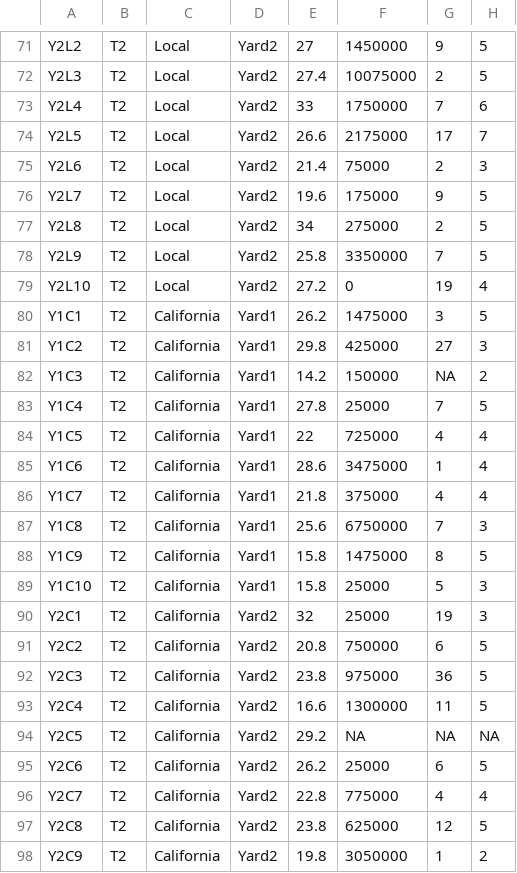
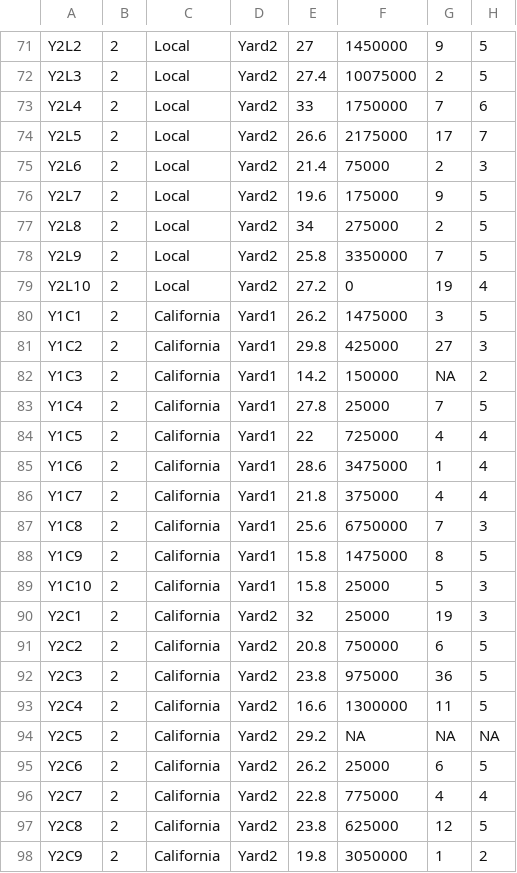
Before and after one commit to alexburn17/AndreCollaborations, a CSV file: QueenExperimentBurnham/2016QueensHam.csv, drawn as a sheet; only a part is shown, gaps mark what is left out; the diff covers the shown part only; the diff names each change by its address in the sheet, - before the commit and + after, or states it on an @@ line.

```diff
--- a/QueenExperimentBurnham/2016QueensHam.csv
+++ b/QueenExperimentBurnham/2016QueensHam.csv
-B71:B98: T2
+B71:B98: 2
```
Also changed, not shown: 145 edited cells elsewhere in this file, 5 other files.
